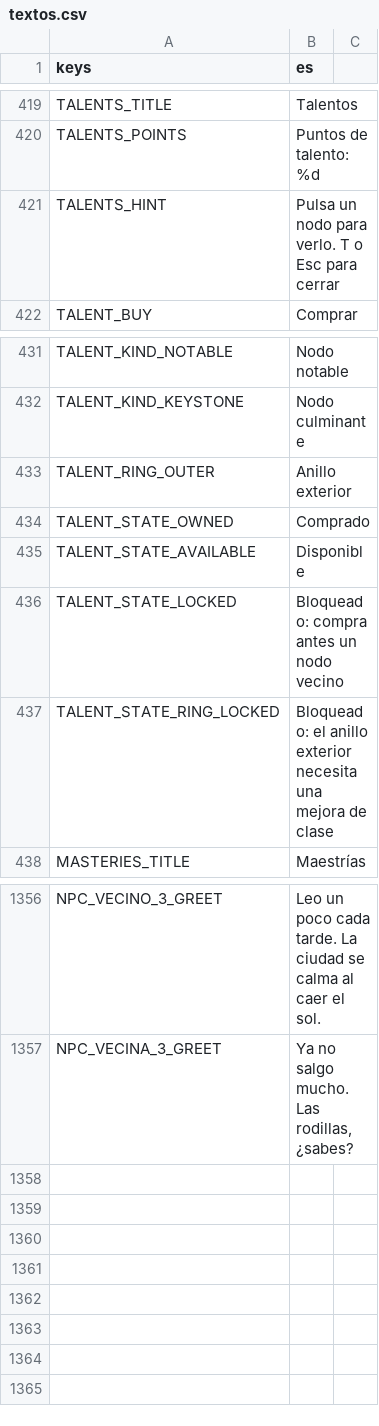
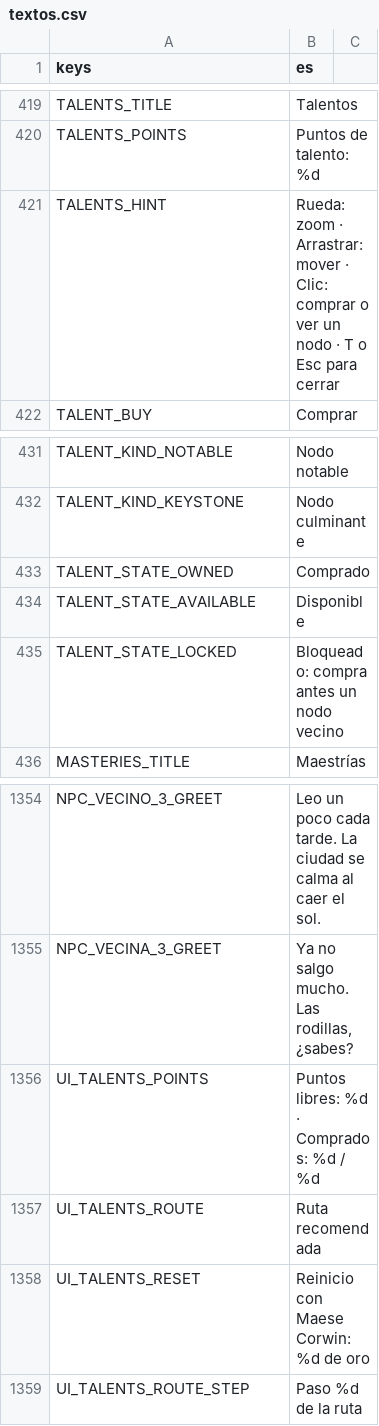
Before and after one commit to CabadaAndres11/thalandor-online-3d, a CSV file: data/texts/textos.csv, drawn as a sheet; only a part is shown, gaps mark what is left out.

```diff
--- a/data/texts/textos.csv
+++ b/data/texts/textos.csv
@@ -420,3 +420,3 @@ TALENTS_TITLE,Talentos
 TALENTS_POINTS,Puntos de talento: %d
-TALENTS_HINT,Pulsa un nodo para verlo. T o Esc para cerrar
+TALENTS_HINT,"Rueda: zoom · Arrastrar: mover · Clic: comprar o ver un nodo · T o Esc para cerrar"
 TALENT_BUY,Comprar
@@ -432,3 +432,2 @@ TALENT_KIND_NOTABLE,Nodo notable
 TALENT_KIND_KEYSTONE,Nodo culminante
-TALENT_RING_OUTER,Anillo exterior
 TALENT_STATE_OWNED,Comprado
@@ -436,3 +435,2 @@ TALENT_STATE_AVAILABLE,Disponible
 TALENT_STATE_LOCKED,Bloqueado: compra antes un nodo vecino
-TALENT_STATE_RING_LOCKED,Bloqueado: el anillo exterior necesita una mejora de clase
 MASTERIES_TITLE,Maestrías
@@ -1357 +1355,5 @@ NPC_VECINO_3_GREET,"Leo un poco cada tarde. La ciudad se calma al caer el sol."
 NPC_VECINA_3_GREET,"Ya no salgo mucho. Las rodillas, ¿sabes?"
+UI_TALENTS_POINTS,"Puntos libres: %d · Comprados: %d / %d"
+UI_TALENTS_ROUTE,Ruta recomendada
+UI_TALENTS_RESET,"Reinicio con Maese Corwin: %d de oro"
+UI_TALENTS_ROUTE_STEP,Paso %d de la ruta
```
Also changed, not shown: 5 other files.
